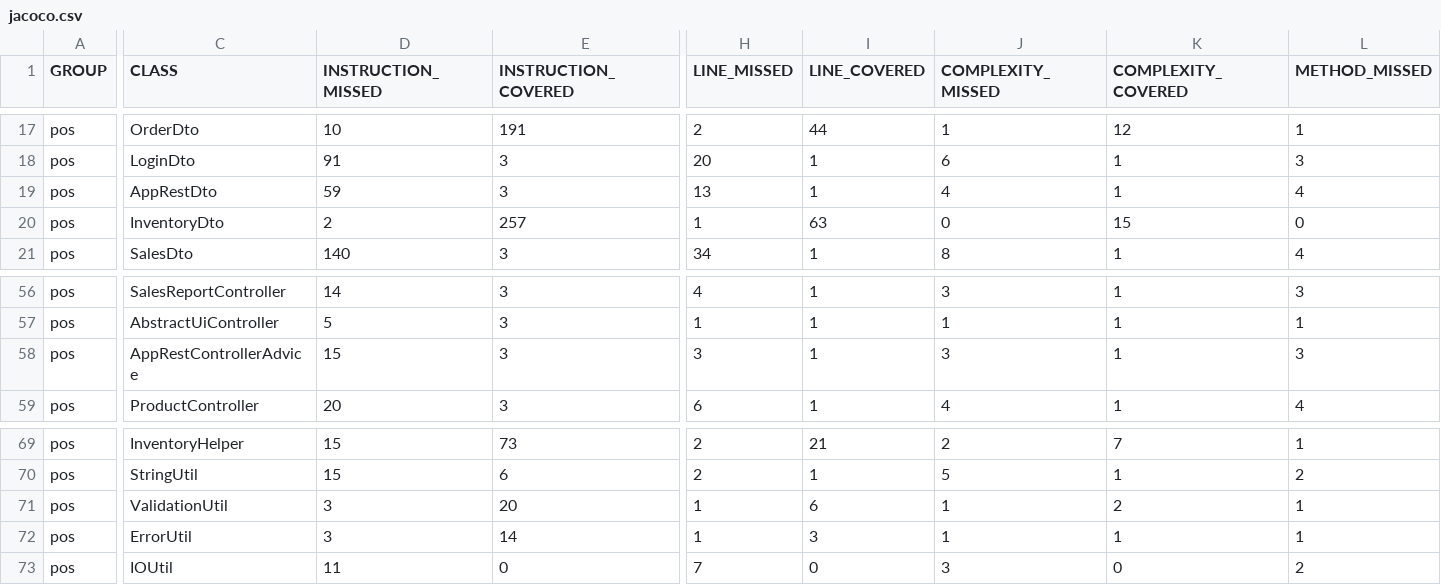
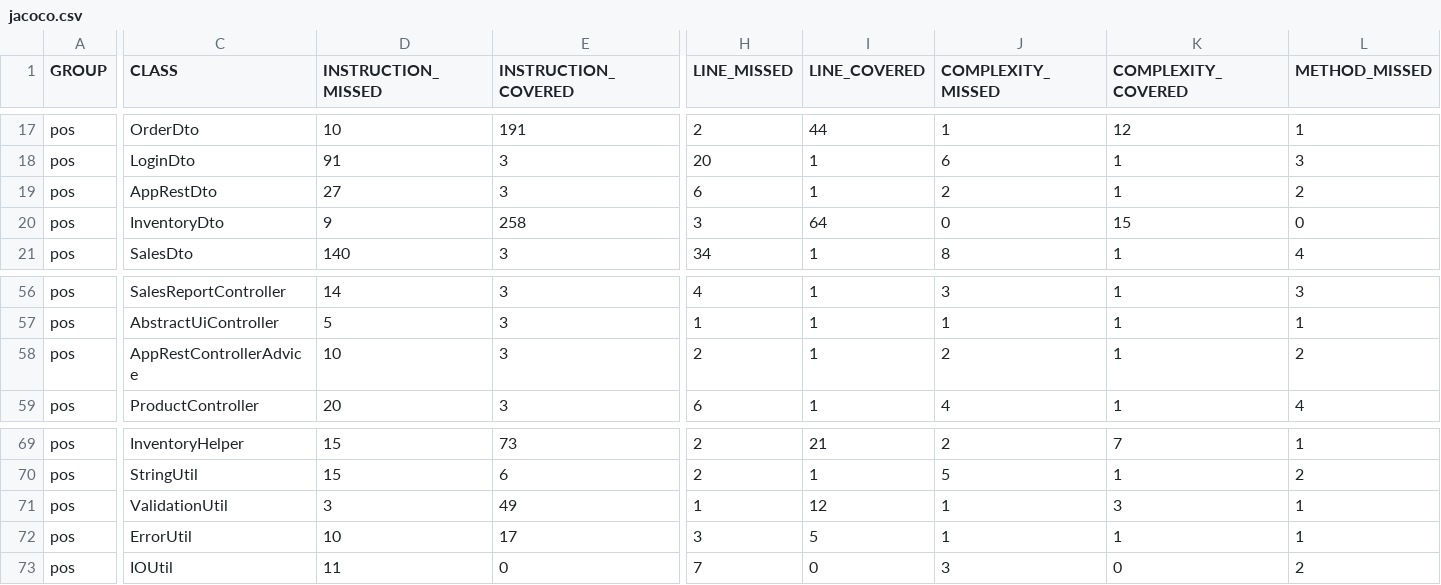
Before and after one commit to rupanshi-chawda/increff-pos, a CSV file: pos/target/site/jacoco/jacoco.csv, drawn as a sheet; only a part is shown, gaps mark what is left out; the diff covers the shown part only; the diff names each change by its address in the sheet, - before the commit and + after, or states it on an @@ line.

```diff
--- a/pos/target/site/jacoco/jacoco.csv
+++ b/pos/target/site/jacoco/jacoco.csv
-D19 (INSTRUCTION_MISSED): 59
+D19 (INSTRUCTION_MISSED): 27
-H19 (LINE_MISSED): 13
+H19 (LINE_MISSED): 6
-J19 (COMPLEXITY_MISSED): 4
+J19 (COMPLEXITY_MISSED): 2
-L19 (METHOD_MISSED): 4
+L19 (METHOD_MISSED): 2
-D20 (INSTRUCTION_MISSED): 2
+D20 (INSTRUCTION_MISSED): 9
-E20 (INSTRUCTION_COVERED): 257
+E20 (INSTRUCTION_COVERED): 258
-H20 (LINE_MISSED): 1
+H20 (LINE_MISSED): 3
-I20 (LINE_COVERED): 63
+I20 (LINE_COVERED): 64
-D58 (INSTRUCTION_MISSED): 15
+D58 (INSTRUCTION_MISSED): 10
-H58 (LINE_MISSED): 3
+H58 (LINE_MISSED): 2
-J58 (COMPLEXITY_MISSED): 3
+J58 (COMPLEXITY_MISSED): 2
-L58 (METHOD_MISSED): 3
+L58 (METHOD_MISSED): 2
-E71 (INSTRUCTION_COVERED): 20
+E71 (INSTRUCTION_COVERED): 49
-I71 (LINE_COVERED): 6
+I71 (LINE_COVERED): 12
-K71 (COMPLEXITY_COVERED): 2
+K71 (COMPLEXITY_COVERED): 3
-D72 (INSTRUCTION_MISSED): 3
+D72 (INSTRUCTION_MISSED): 10
-E72 (INSTRUCTION_COVERED): 14
+E72 (INSTRUCTION_COVERED): 17
-H72 (LINE_MISSED): 1
+H72 (LINE_MISSED): 3
-I72 (LINE_COVERED): 3
+I72 (LINE_COVERED): 5
```
Also changed, not shown: 1 edited cell elsewhere in this file, 48 other files.
